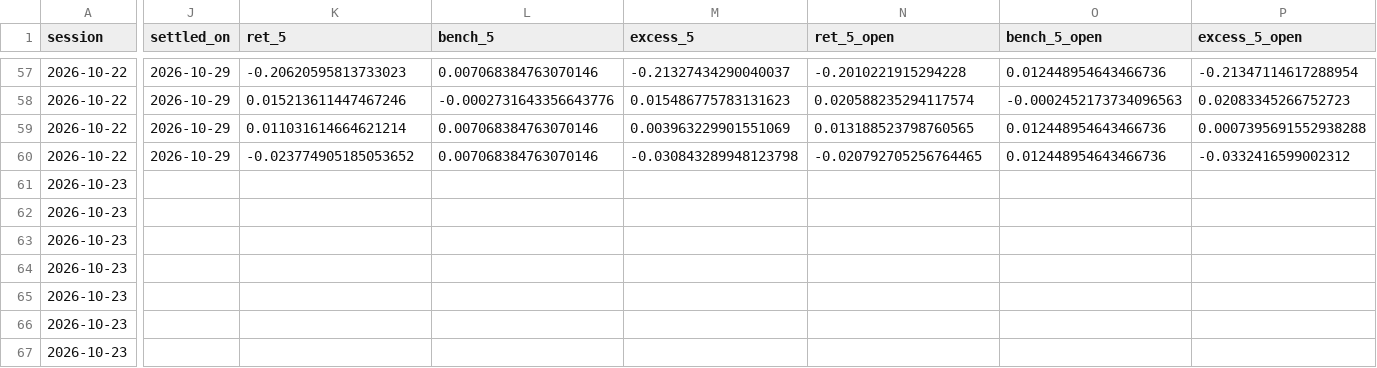
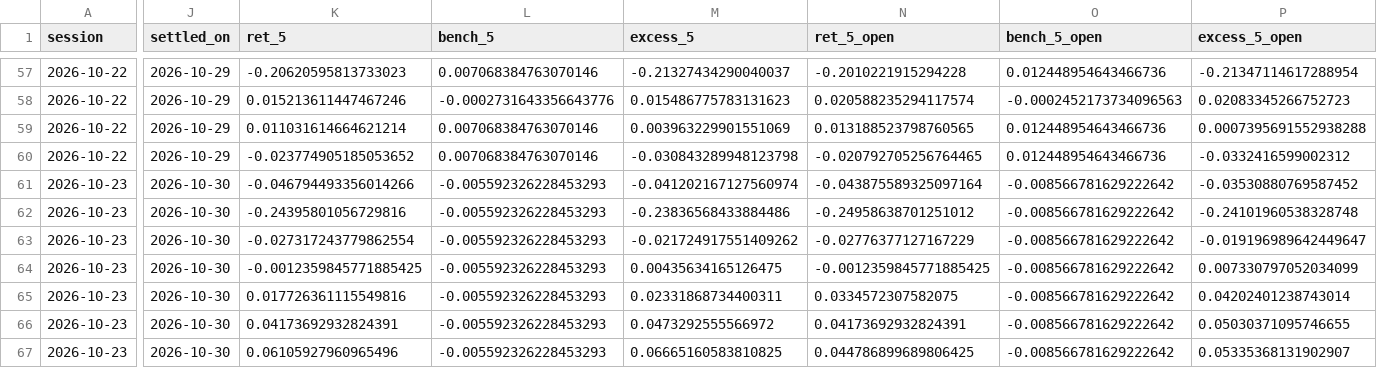
Before and after one commit to timzwang/ft-game, a CSV file: scan/record.csv, drawn as a sheet; only a part is shown, gaps mark what is left out; the diff covers the shown part only; the diff names each change by its address in the sheet, - before the commit and + after, or states it on an @@ line.

```diff
--- a/scan/record.csv
+++ b/scan/record.csv
-J61:J67 (settled_on): (empty)
+J61:J67 (settled_on): 2026-10-30
-K61 (ret_5): (empty)
+K61 (ret_5): -0.046794493356014266
-L61:L67 (bench_5): (empty)
+L61:L67 (bench_5): -0.005592326228453293
-M61 (excess_5): (empty)
+M61 (excess_5): -0.041202167127560974
-N61 (ret_5_open): (empty)
+N61 (ret_5_open): -0.043875589325097164
-O61:O67 (bench_5_open): (empty)
+O61:O67 (bench_5_open): -0.008566781629222642
-P61 (excess_5_open): (empty)
+P61 (excess_5_open): -0.03530880769587452
-K62 (ret_5): (empty)
+K62 (ret_5): -0.24395801056729816
-M62 (excess_5): (empty)
+M62 (excess_5): -0.23836568433884486
-N62 (ret_5_open): (empty)
+N62 (ret_5_open): -0.24958638701251012
-P62 (excess_5_open): (empty)
+P62 (excess_5_open): -0.24101960538328748
-K63 (ret_5): (empty)
+K63 (ret_5): -0.027317243779862554
-M63 (excess_5): (empty)
+M63 (excess_5): -0.021724917551409262
-N63 (ret_5_open): (empty)
+N63 (ret_5_open): -0.02776377127167229
-P63 (excess_5_open): (empty)
+P63 (excess_5_open): -0.019196989642449647
-K64 (ret_5): (empty)
+K64 (ret_5): -0.0012359845771885425
-M64 (excess_5): (empty)
+M64 (excess_5): 0.00435634165126475
-N64 (ret_5_open): (empty)
+N64 (ret_5_open): -0.0012359845771885425
-P64 (excess_5_open): (empty)
+P64 (excess_5_open): 0.007330797052034099
-K65 (ret_5): (empty)
+K65 (ret_5): 0.017726361115549816
-M65 (excess_5): (empty)
+M65 (excess_5): 0.02331868734400311
-N65 (ret_5_open): (empty)
+N65 (ret_5_open): 0.0334572307582075
-P65 (excess_5_open): (empty)
+P65 (excess_5_open): 0.04202401238743014
-K66 (ret_5): (empty)
+K66 (ret_5): 0.04173692932824391
-M66 (excess_5): (empty)
+M66 (excess_5): 0.0473292555566972
-N66 (ret_5_open): (empty)
+N66 (ret_5_open): 0.04173692932824391
-P66 (excess_5_open): (empty)
+P66 (excess_5_open): 0.05030371095746655
-K67 (ret_5): (empty)
+K67 (ret_5): 0.06105927960965496
-M67 (excess_5): (empty)
+M67 (excess_5): 0.06665160583810825
-N67 (ret_5_open): (empty)
+N67 (ret_5_open): 0.044786899689806425
-P67 (excess_5_open): (empty)
+P67 (excess_5_open): 0.05335368131902907
```
Also changed, not shown: 12 added rows and 21 edited cells elsewhere in this file, scan/latest.csv, scan/universe.csv, 3 other files.
